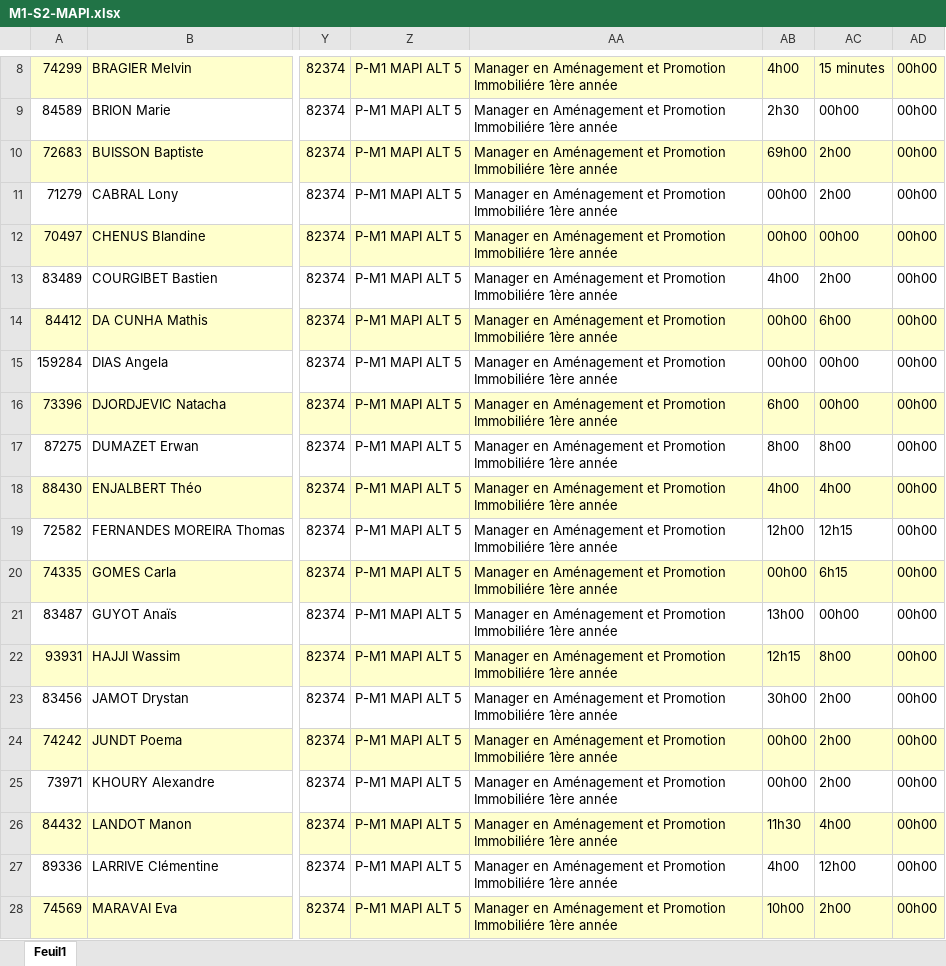
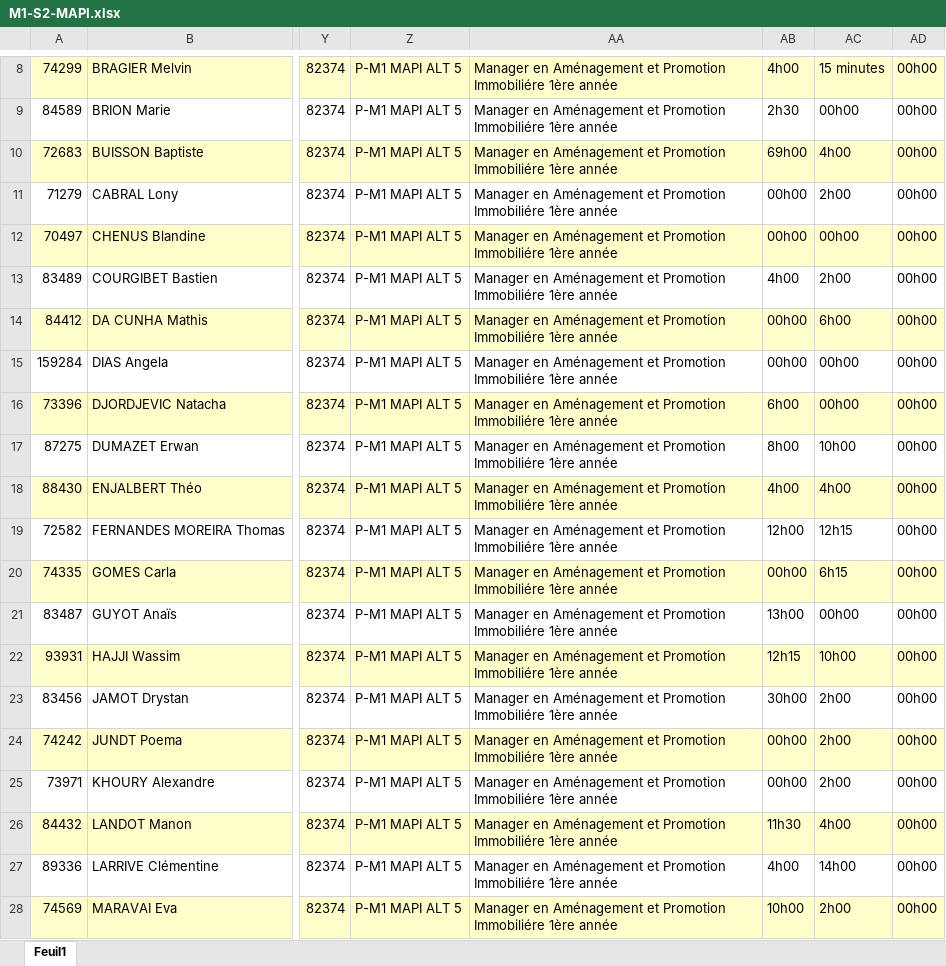
Before and after one commit to GithubESPI/UploadBackend, an Excel workbook: uploads/M1-S2-MAPI.xlsx (was template/S1/M1-S2-MAPI.xlsx), sheet Feuil1, drawn as a sheet; only a part is shown, gaps mark what is left out; values as stored, in another font and other column widths than the file's, no borders; conditional formats not drawn; the diff names each change by its address in the sheet, - before the commit and + after, or states it on an @@ line.

```diff
--- a/template/S1/M1-S2-MAPI.xlsx (sheet Feuil1)
+++ b/uploads/M1-S2-MAPI.xlsx (sheet Feuil1)
-AC10: 2h00
+AC10: 4h00
-AC17: 8h00
+AC17: 10h00
-AC22: 8h00
+AC22: 10h00
-AC27: 12h00
+AC27: 14h00
```
Also changed, not shown: 23 other files.
